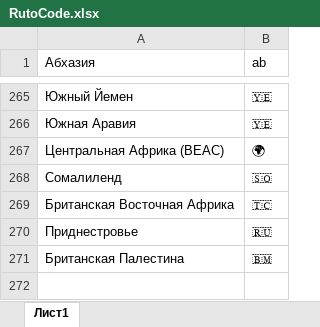
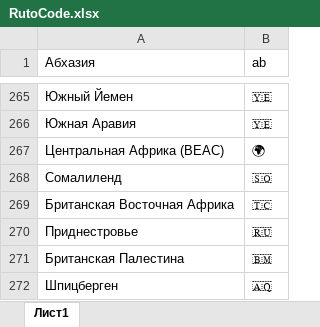
Before and after one commit to SemyonYankovskiy/collectioncoin_bot, an Excel workbook: config/RutoCode.xlsx, sheet Лист1, drawn as a sheet; only a part is shown, gaps mark what is left out; values as stored, in another font and other column widths than the file's, no borders; the diff names each change by its address in the sheet, - before the commit and + after, or states it on an @@ line.

```diff
--- a/config/RutoCode.xlsx (sheet Лист1)
+++ b/config/RutoCode.xlsx (sheet Лист1)
+row 272: Шпицберген | 🇦🇶
```
Also changed, not shown: config/RutoEng.xlsx, config/RutoValidEng.xlsx, 2 other files.
